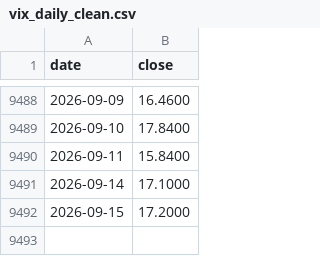
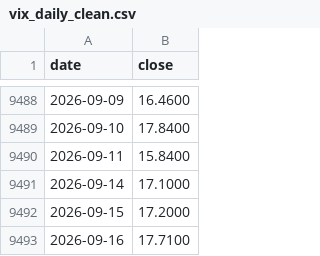
Before and after one commit to 24crfnm2vk-wq/H1-Pruefstand, a CSV file: data/market-data/vix_daily_clean.csv, drawn as a sheet; only a part is shown, gaps mark what is left out; the diff names each change by its address in the sheet, - before the commit and + after, or states it on an @@ line.

```diff
--- a/data/market-data/vix_daily_clean.csv
+++ b/data/market-data/vix_daily_clean.csv
+row 9493: 2026-09-16 | 17.7100
```
